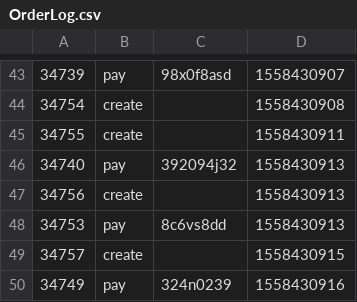
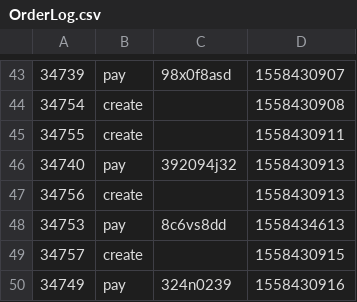
Before and after one commit to zj1016875513/flink1130_m, a CSV file: input/OrderLog.csv, drawn as a sheet; only a part is shown, gaps mark what is left out.

```diff
--- a/input/OrderLog.csv
+++ b/input/OrderLog.csv
@@ -47,3 +47,3 @@
 34756,create,,1558430913
-34753,pay,8c6vs8dd,1558430913
+34753,pay,8c6vs8dd,1558434613
 34757,create,,1558430915
```
Also changed, not shown: 1 other file.
